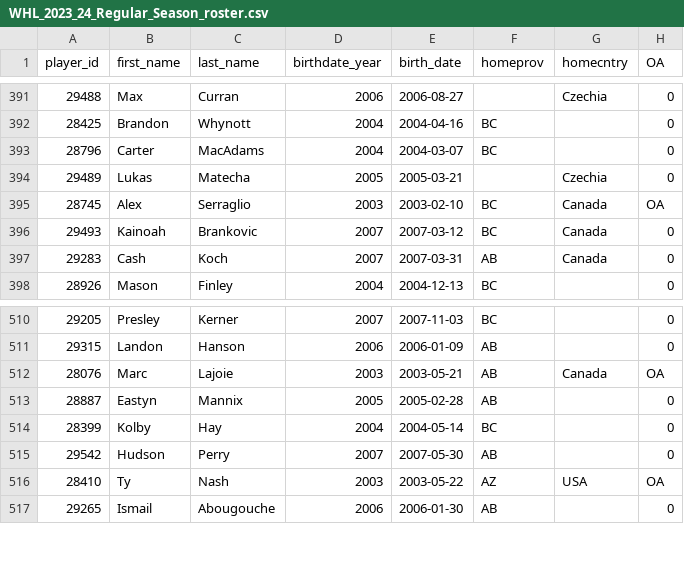
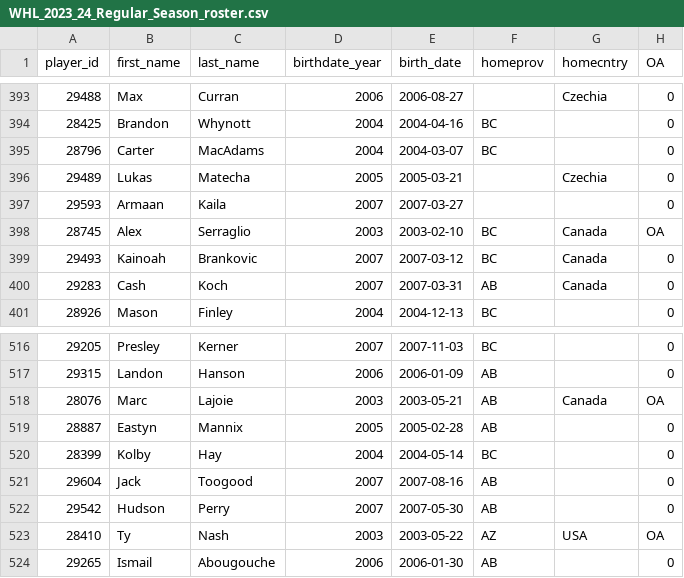
Before and after one commit to lennonay/Prospect_scraper, a CSV file: data/roster/WHL_2023_24_Regular_Season_roster.csv, drawn as a sheet; only a part is shown, gaps mark what is left out; the diff covers the shown part only; the diff names each change by its address in the sheet, - before the commit and + after, or states it on an @@ line.

```diff
--- a/data/roster/WHL_2023_24_Regular_Season_roster.csv
+++ b/data/roster/WHL_2023_24_Regular_Season_roster.csv
+row 397: 29593 | Armaan | Kaila | 2007 | 2007-03-27 |  |  | 0
+row 521: 29604 | Jack | Toogood | 2007 | 2007-08-16 | AB |  | 0
```
Also changed, not shown: 5 added rows elsewhere in this file, 2 other files.
